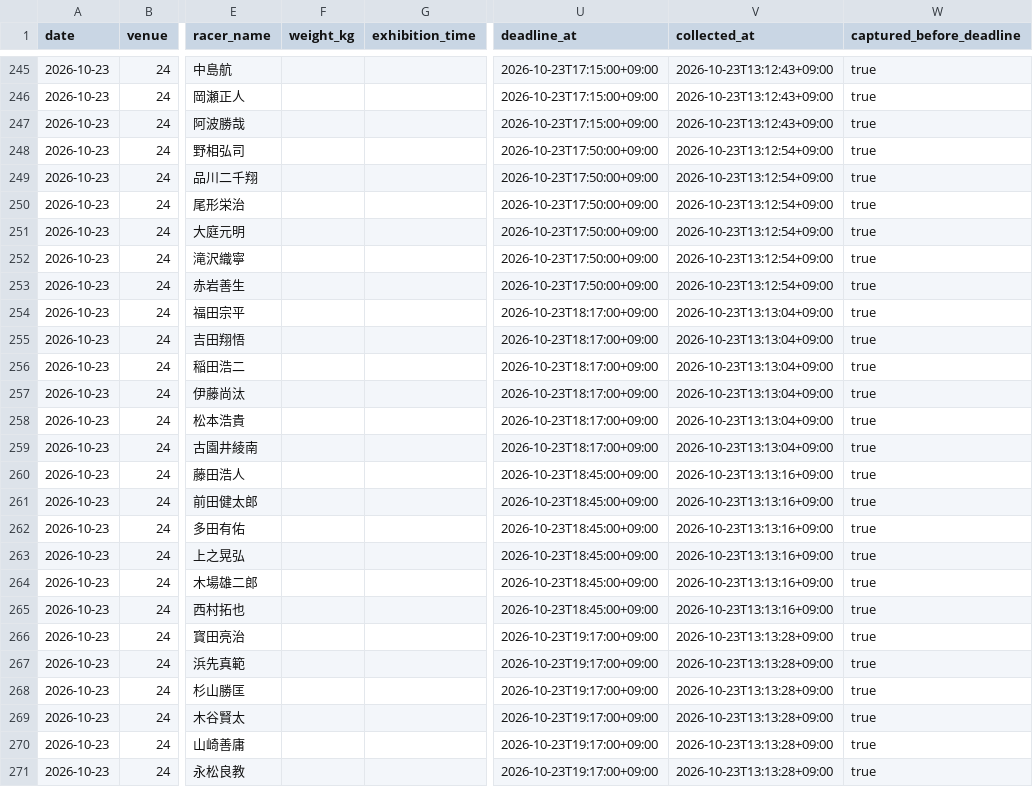
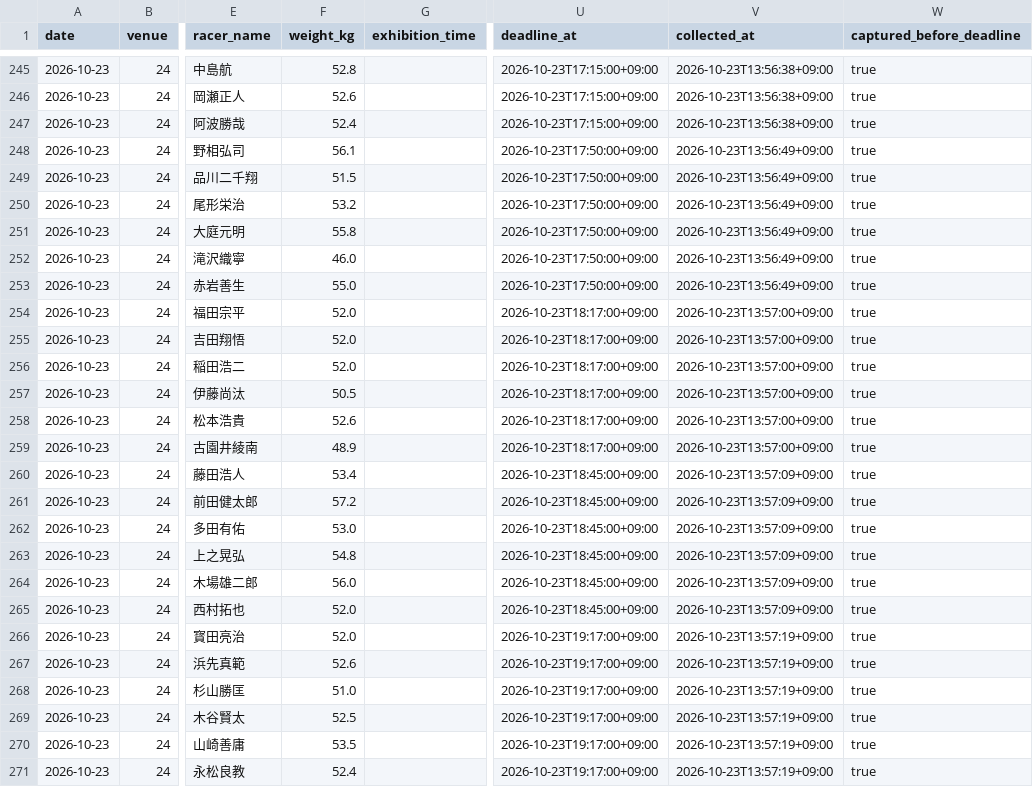
Before and after one commit to kasiwazakilove292-gif/boat-ai-app, a CSV file: data/omura_beforeinfo.csv, drawn as a sheet; only a part is shown, gaps mark what is left out; the diff covers the shown part only; the diff names each change by its address in the sheet, - before the commit and + after, or states it on an @@ line.

```diff
--- a/data/omura_beforeinfo.csv
+++ b/data/omura_beforeinfo.csv
-F245 (weight_kg): (empty)
+F245 (weight_kg): 52.8
-V245:V247 (collected_at): 2026-10-23T13:12:43+09:00
+V245:V247 (collected_at): 2026-10-23T13:56:38+09:00
-F246 (weight_kg): (empty)
+F246 (weight_kg): 52.6
-F247 (weight_kg): (empty)
+F247 (weight_kg): 52.4
-F248 (weight_kg): (empty)
+F248 (weight_kg): 56.1
-V248:V253 (collected_at): 2026-10-23T13:12:54+09:00
+V248:V253 (collected_at): 2026-10-23T13:56:49+09:00
-F249 (weight_kg): (empty)
+F249 (weight_kg): 51.5
-F250 (weight_kg): (empty)
+F250 (weight_kg): 53.2
-F251 (weight_kg): (empty)
+F251 (weight_kg): 55.8
-F252 (weight_kg): (empty)
+F252 (weight_kg): 46.0
-F253 (weight_kg): (empty)
+F253 (weight_kg): 55.0
-F254:F256 (weight_kg): (empty)
+F254:F256 (weight_kg): 52.0
-V254:V259 (collected_at): 2026-10-23T13:13:04+09:00
+V254:V259 (collected_at): 2026-10-23T13:57:00+09:00
-F257 (weight_kg): (empty)
+F257 (weight_kg): 50.5
-F258 (weight_kg): (empty)
+F258 (weight_kg): 52.6
-F259 (weight_kg): (empty)
+F259 (weight_kg): 48.9
-F260 (weight_kg): (empty)
+F260 (weight_kg): 53.4
-V260:V265 (collected_at): 2026-10-23T13:13:16+09:00
+V260:V265 (collected_at): 2026-10-23T13:57:09+09:00
-F261 (weight_kg): (empty)
+F261 (weight_kg): 57.2
-F262 (weight_kg): (empty)
+F262 (weight_kg): 53.0
-F263 (weight_kg): (empty)
+F263 (weight_kg): 54.8
-F264 (weight_kg): (empty)
+F264 (weight_kg): 56.0
-F265:F266 (weight_kg): (empty)
+F265:F266 (weight_kg): 52.0
-V266:V271 (collected_at): 2026-10-23T13:13:28+09:00
+V266:V271 (collected_at): 2026-10-23T13:57:19+09:00
-F267 (weight_kg): (empty)
+F267 (weight_kg): 52.6
-F268 (weight_kg): (empty)
+F268 (weight_kg): 51.0
-F269 (weight_kg): (empty)
+F269 (weight_kg): 52.5
-F270 (weight_kg): (empty)
+F270 (weight_kg): 53.5
-F271 (weight_kg): (empty)
+F271 (weight_kg): 52.4
```
Also changed, not shown: 90 edited cells elsewhere in this file, 2 other files.
